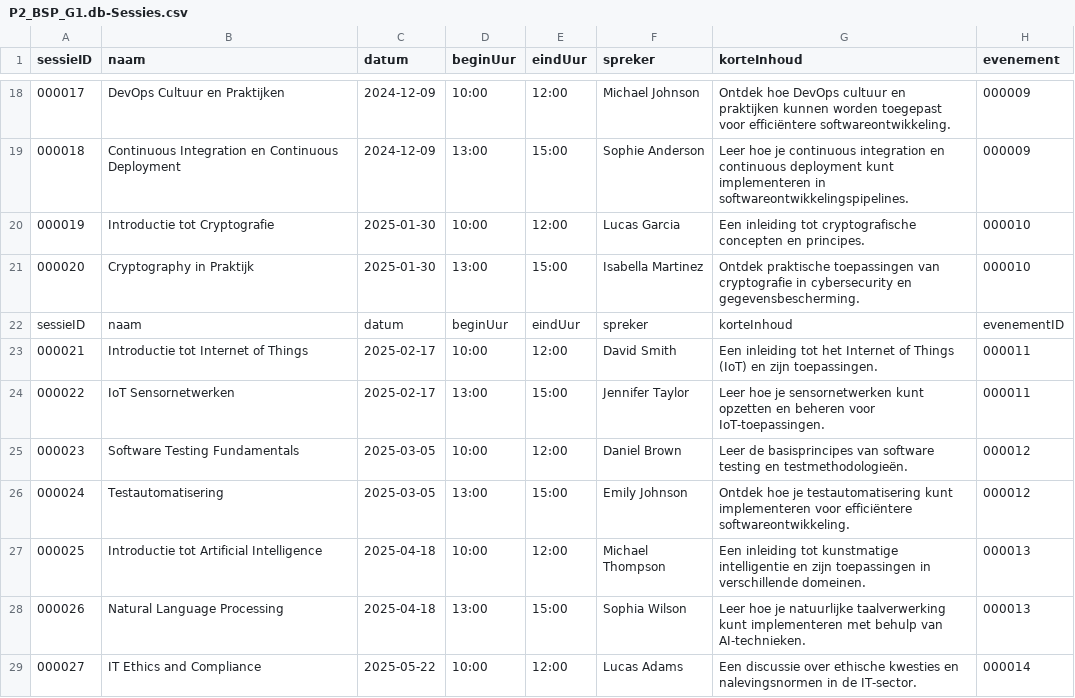
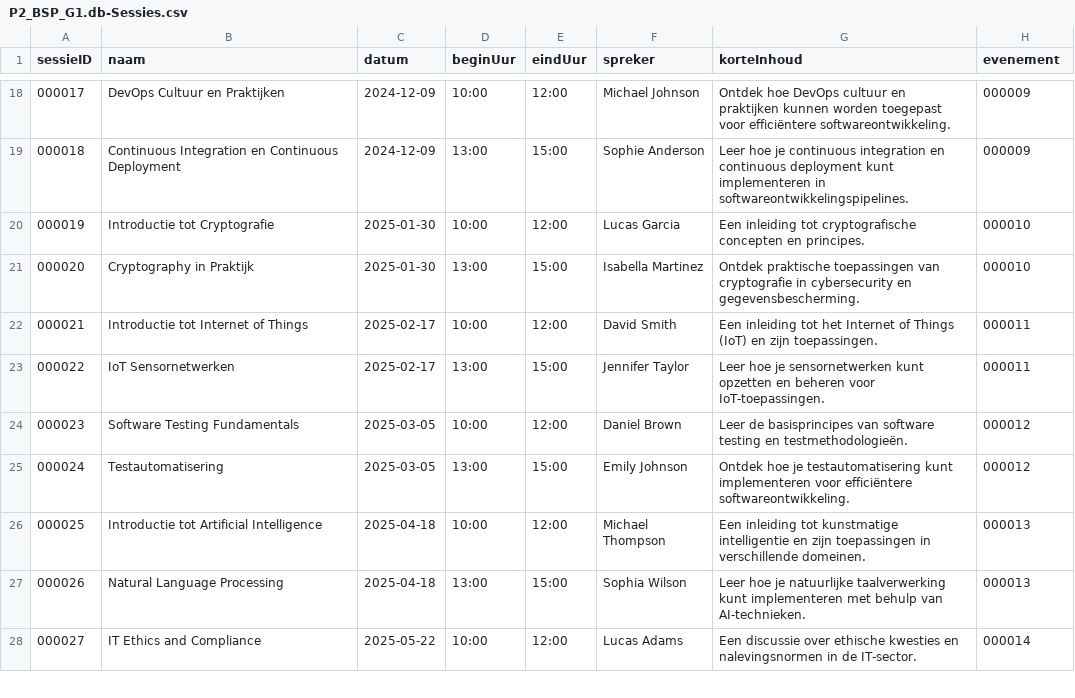
Before and after one commit to flexso-hogent/P2BS_2324_G1, a CSV file: P2_BSP_G1/db/csv/P2_BSP_G1.db-Sessies.csv, drawn as a sheet; only a part is shown, gaps mark what is left out.

```diff
--- a/P2_BSP_G1/db/csv/P2_BSP_G1.db-Sessies.csv
+++ b/P2_BSP_G1/db/csv/P2_BSP_G1.db-Sessies.csv
@@ -21,3 +21,2 @@ sessieID;naam;datum;beginUur;eindUur;spreker;korteInhoud;evenement
 000020;Cryptography in Praktijk;2025-01-30;13:00;15:00;Isabella Martinez;Ontdek praktische toepassingen van cryptografie in cybersecurity en gegevensbescherming.;000010
-sessieID;naam;datum;beginUur;eindUur;spreker;korteInhoud;evenementID
 000021;Introductie tot Internet of Things;2025-02-17;10:00;12:00;David Smith;Een inleiding tot het Internet of Things (IoT) en zijn toepassingen.;000011
```
Also changed, not shown: 1 other file.
